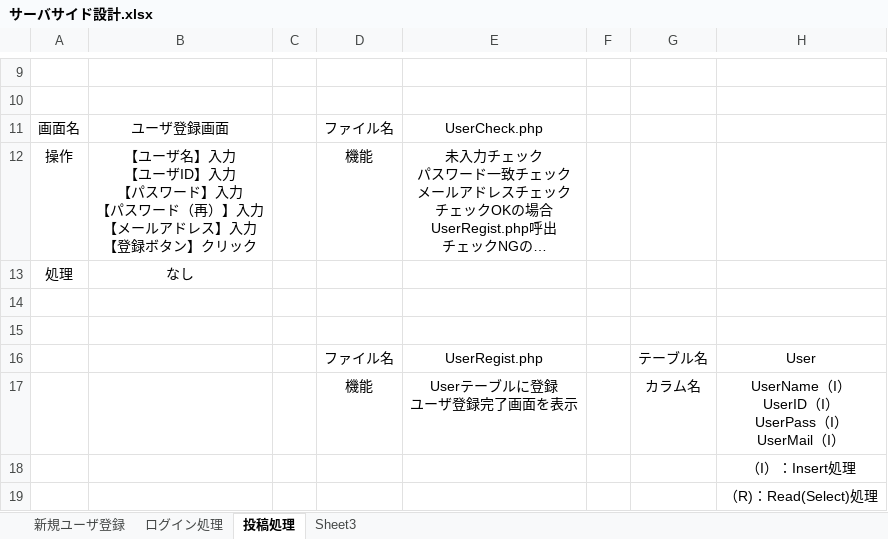
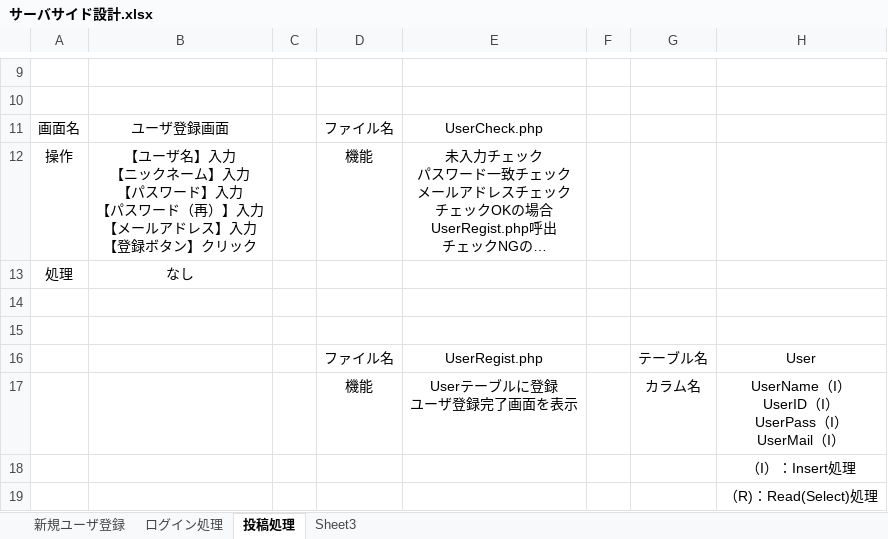
Before and after one commit to Kyospla/abcc_system_sd3e_grpA, an Excel workbook: 03_DB設計書/サーバサイド設計.xlsx, sheet 投稿処理, drawn as a sheet; only a part is shown, gaps mark what is left out; long unchanged cells end in …; values as stored, in another font and other column widths than the file's, no borders; charts and pictures not drawn; ↵ is a line break in a cell; the diff names each change by its address in the sheet, - before the commit and + after, or states it on an @@ line.

Commit message:
Update サーバサイド設計.xlsx

```diff
--- a/03_DB設計書/サーバサイド設計.xlsx (sheet 投稿処理)
+++ b/03_DB設計書/サーバサイド設計.xlsx (sheet 投稿処理)
-B12: …入力 ↵ 【ユーザID】入力…
+B12: …入力 ↵ 【ニックネーム】入力…
```
